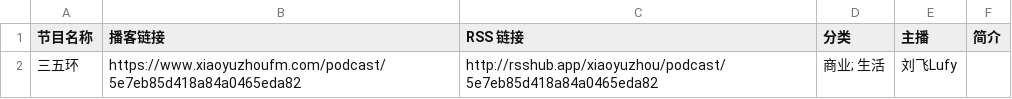
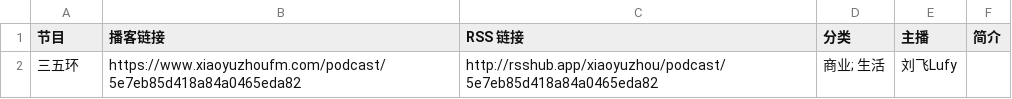
Before and after one commit to cyh1001/chinese-podcasts, a CSV file: podcasts.csv, drawn as a sheet.

```diff
--- a/podcasts.csv
+++ b/podcasts.csv
@@ -1,2 +1,2 @@
-节目名称, 播客链接, RSS 链接, 分类, 主播, 简介
+节目, 播客链接, RSS 链接, 分类, 主播, 简介
 三五环, https://www.xiaoyuzhoufm.com/podcast/5e7eb85d418a84a0465eda82,http://rsshub.app/xiaoyuzhou/podcast/5e7eb85d418a84a0465eda82,商业; 生活, 刘飞Lufy,
```
Also changed, not shown: 2 other files.
